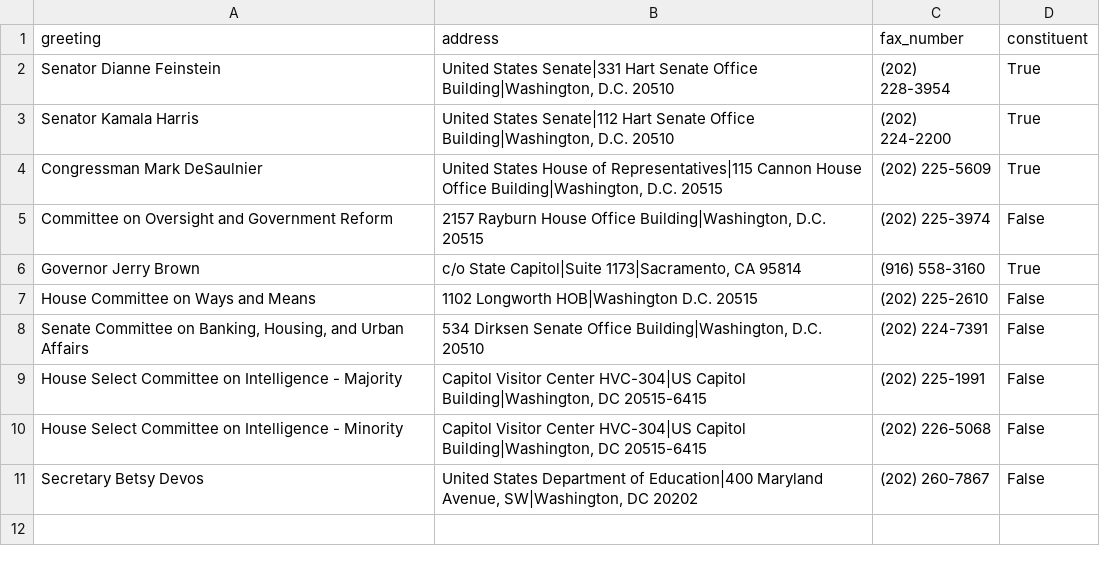
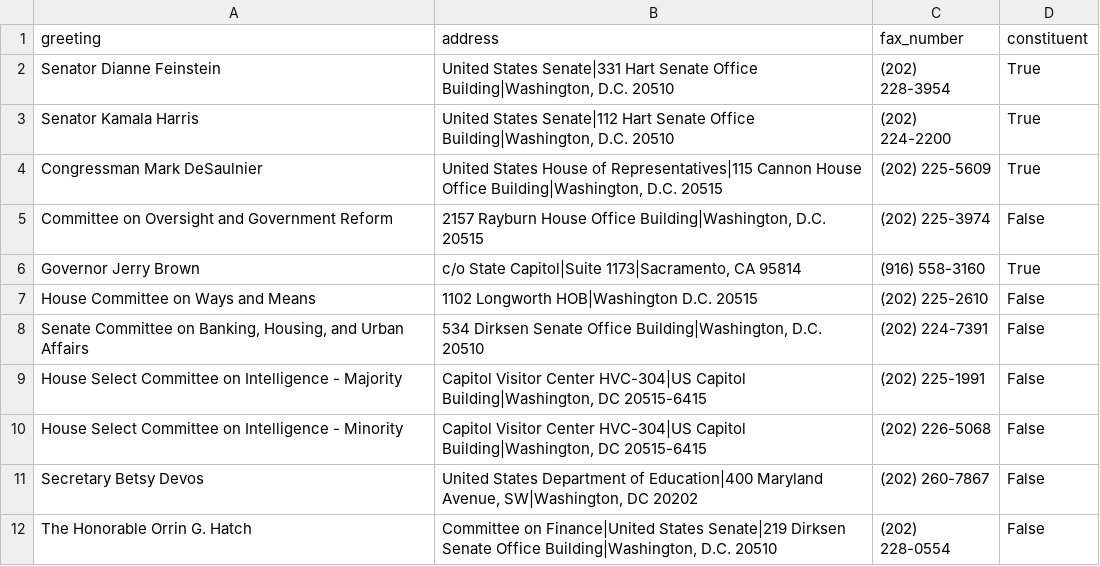
Before and after one commit to massie/alternativefax, a CSV file: addressees.csv, drawn as a sheet.

Commit message:
Add the Committee on Finance

```diff
--- a/addressees.csv
+++ b/addressees.csv
@@ -11 +11,2 @@ greeting,address,fax_number,constituent
 "Secretary Betsy Devos","United States Department of Education|400 Maryland Avenue, SW|Washington, DC 20202","(202) 260-7867",False
+"The Honorable Orrin G. Hatch","Committee on Finance|United States Senate|219 Dirksen Senate Office Building|Washington, D.C. 20510","(202) 228-0554",False
```
